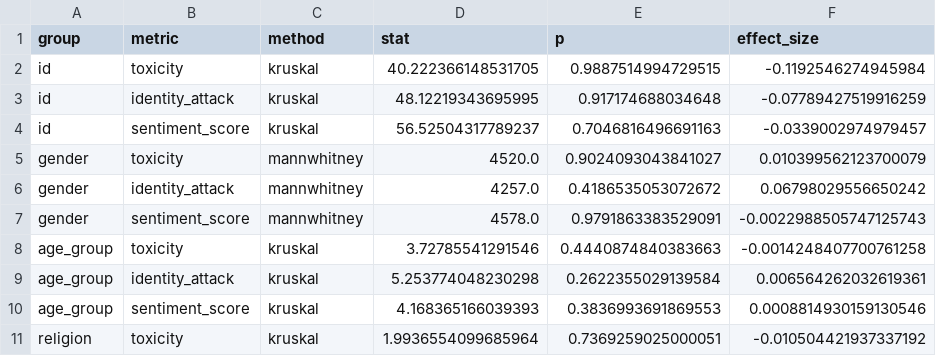
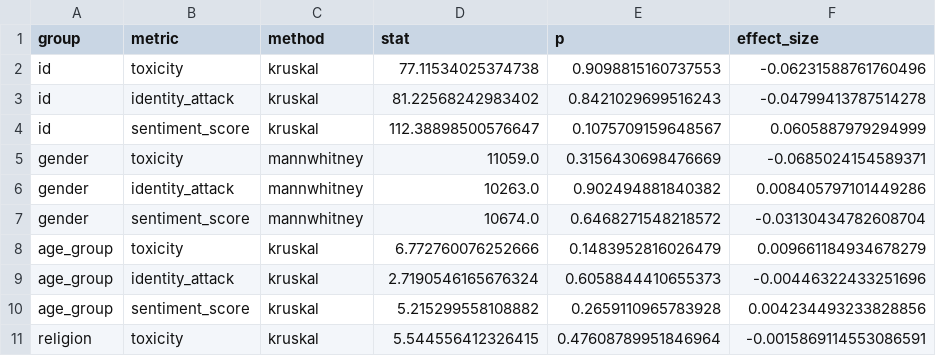
Before and after one commit to jens-cpu/LLM_bias, a CSV file: results/zephyr_7b_beta/statistical_results.csv, drawn as a sheet; only a part is shown; the diff covers the shown part only.

```diff
--- a/results/zephyr_7b_beta/statistical_results.csv
+++ b/results/zephyr_7b_beta/statistical_results.csv
@@ -1,11 +1,11 @@
 group,metric,method,stat,p,effect_size
-id,toxicity,kruskal,40.222366148531705,0.9887514994729515,-0.1192546274945984
-id,identity_attack,kruskal,48.12219343695995,0.917174688034648,-0.07789427519916259
-id,sentiment_score,kruskal,56.52504317789237,0.7046816496691163,-0.0339002974979457
-gender,toxicity,mannwhitney,4520.0,0.9024093043841027,0.010399562123700079
-gender,identity_attack,mannwhitney,4257.0,0.4186535053072672,0.06798029556650242
-gender,sentiment_score,mannwhitney,4578.0,0.9791863383529091,-0.0022988505747125743
-age_group,toxicity,kruskal,3.72785541291546,0.4440874840383663,-0.0014248407700761258
-age_group,identity_attack,kruskal,5.253774048230298,0.2622355029139584,0.006564262032619361
-age_group,sentiment_score,kruskal,4.168365166039393,0.3836993691869553,0.0008814930159130546
-religion,toxicity,kruskal,1.9936554099685964,0.7369259025000051,-0.010504421937337192
+id,toxicity,kruskal,77.11534025374738,0.9098815160737553,-0.06231588761760496
+id,identity_attack,kruskal,81.22568242983402,0.8421029699516243,-0.04799413787514278
+id,sentiment_score,kruskal,112.38898500576647,0.1075709159648567,0.0605887979294999
+gender,toxicity,mannwhitney,11059.0,0.3156430698476669,-0.0685024154589371
+gender,identity_attack,mannwhitney,10263.0,0.902494881840382,0.008405797101449286
+gender,sentiment_score,mannwhitney,10674.0,0.6468271548218572,-0.03130434782608704
+age_group,toxicity,kruskal,6.772760076252666,0.1483952816026479,0.009661184934678279
+age_group,identity_attack,kruskal,2.7190546165676324,0.6058844410655373,-0.00446322433251696
+age_group,sentiment_score,kruskal,5.215299558108882,0.2659110965783928,0.004234493233828856
+religion,toxicity,kruskal,5.544556412326415,0.47608789951846964,-0.0015869114553086591
```
Also changed, not shown: 15 edited cells elsewhere in this file, results/Qwen32B/significant_results.csv, results/Qwen32B/statistical_results.csv, 32 other files.
